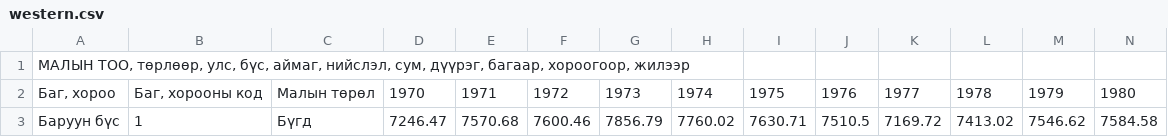
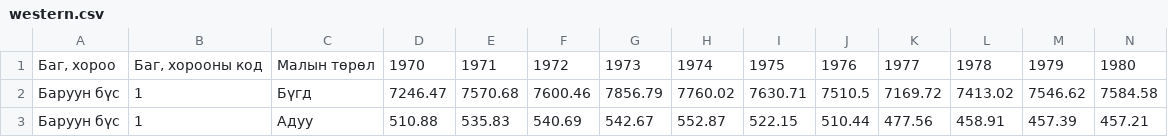
Before and after one commit to mongoliaonfact/livestock, a CSV file: western.csv, drawn as a sheet; only a part is shown; the shorter side is filled out with more unchanged rows; rows hold the shown columns only; the diff names each change by its address in the sheet, - before the commit and + after, or states it on an @@ line.

Commit message:
Update western.csv

```diff
--- a/western.csv
+++ b/western.csv
-row 1: МАЛЫН ТОО, төрлөөр, улс, бүс, аймаг, нийслэл, сум, дүүрэг, багаар, хороогоор, жилээр
```
